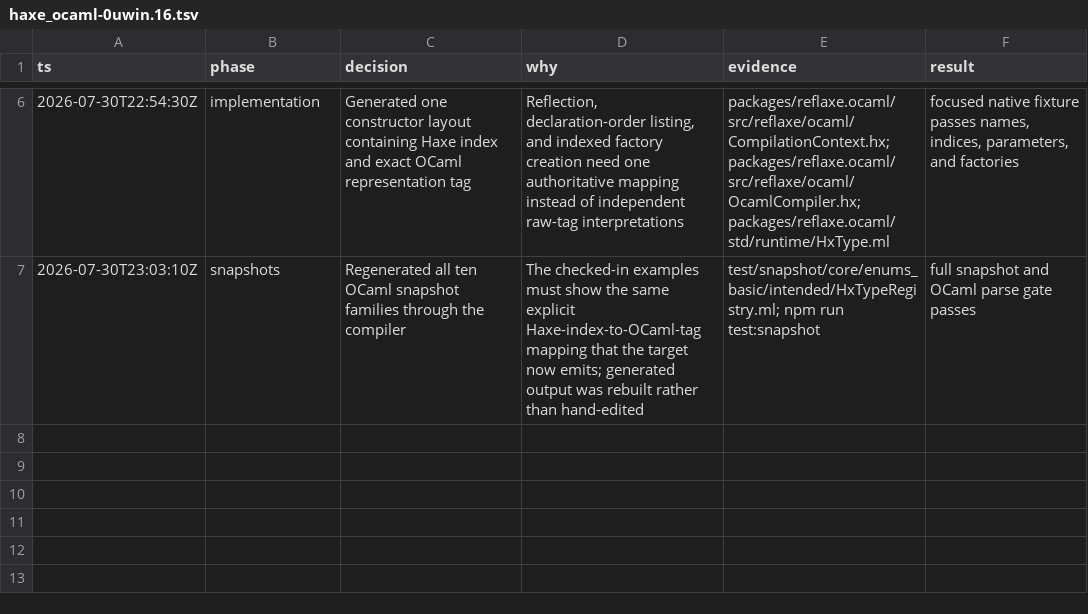
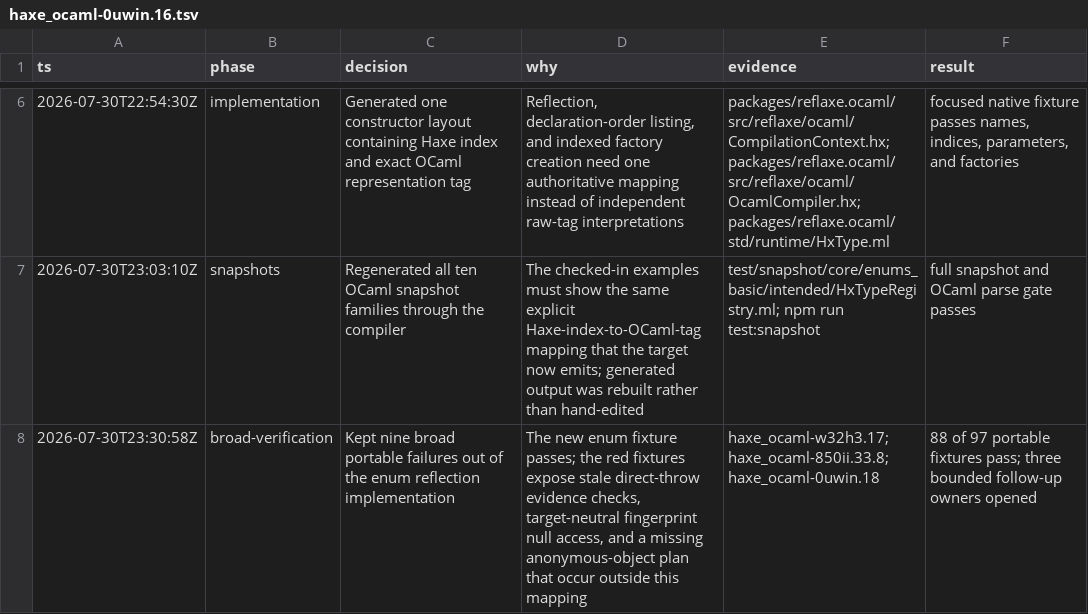
Before and after one commit to fullofcaffeine/hxhx, a TSV file: .audit/haxe_ocaml-0uwin.16.tsv, drawn as a sheet; only a part is shown, gaps mark what is left out; the diff names each change by its address in the sheet, - before the commit and + after, or states it on an @@ line.

Commit message:
chore(beads): own broad portable follow-ups
Record the full portable result after the mixed-enum reflection fix: 88 of 97
programs pass, including the new behavior, while nine failures belong to three
separate boundaries.

Create bounded owners for stale direct-throw evidence assertions, unsafe RTTI
and XML fingerprinting, and a missing anonymous-object plan. This keeps a
runtime reflection repair from absorbing unrelated compiler and test-contract
work or hiding the broad failures.

README Goals remain unchanged because neither the focused fix nor these plans
change a route's supported production maturity.

```diff
--- a/.audit/haxe_ocaml-0uwin.16.tsv
+++ b/.audit/haxe_ocaml-0uwin.16.tsv
+row 8: 2026-07-30T23:30:58Z | broad-verification | Kept nine broad portable failures out of the enum reflection implementation | The new enum fixture passes; the red fixtures expose stale direct-throw evidence checks, target-neutral fingerprint null access, and a missing anonymous-object plan that occur outside this mapping | haxe_ocaml-w32h3.17; haxe_ocaml-850ii.33.8; haxe_ocaml-0uwin.18 | 88 of 97 portable fixtures pass; three bounded follow-up owners opened
```
Also changed, not shown: 1 other file.
